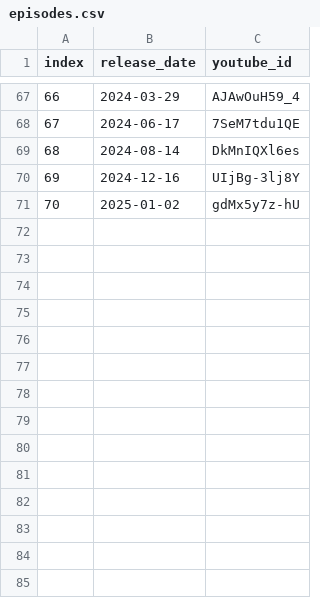
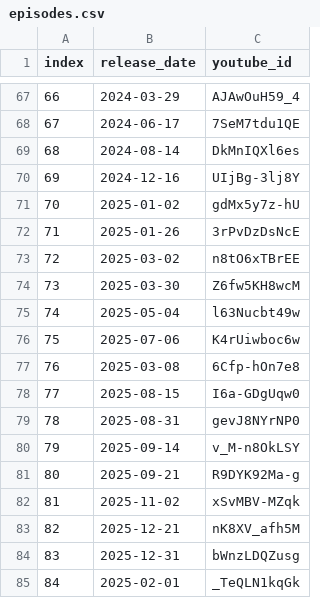
Before and after one commit to marph91/rbtv-pfiffige-ziffern-stats, a CSV file: data/episodes.csv, drawn as a sheet; only a part is shown, gaps mark what is left out.

Commit message:
add episodes 71 and 72

```diff
--- a/data/episodes.csv
+++ b/data/episodes.csv
@@ -71 +71,15 @@ index,release_date,youtube_id
 70,2025-01-02,gdMx5y7z-hU
+71,2025-01-26,3rPvDzDsNcE
+72,2025-03-02,n8tO6xTBrEE
+73,2025-03-30,Z6fw5KH8wcM
+74,2025-05-04,l63Nucbt49w
+75,2025-07-06,K4rUiwboc6w
+76,2025-03-08,6Cfp-hOn7e8
+77,2025-08-15,I6a-GDgUqw0
+78,2025-08-31,gevJ8NYrNP0
+79,2025-09-14,v_M-n8OkLSY
+80,2025-09-21,R9DYK92Ma-g
+81,2025-11-02,xSvMBV-MZqk
+82,2025-12-21,nK8XV_afh5M
+83,2025-12-31,bWnzLDQZusg
+84,2025-02-01,_TeQLN1kqGk
```
Also changed, not shown: data/guesses.csv.
